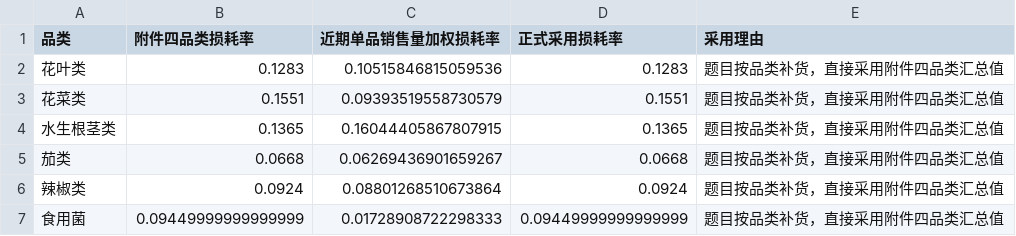
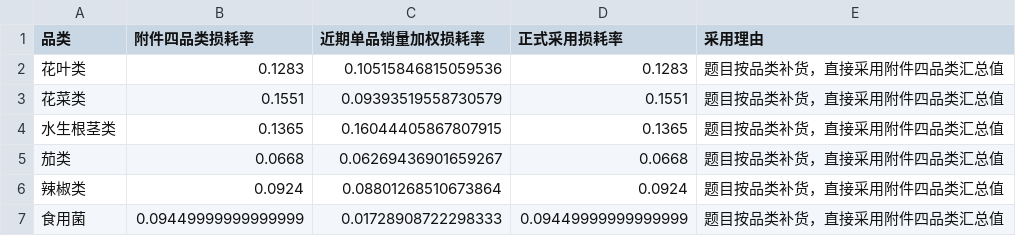
Before and after one commit to xuqinghuan675/math23C, a CSV file: 问题二/结果/损耗率核对.csv, drawn as a sheet.

```diff
--- a/问题二/结果/损耗率核对.csv
+++ b/问题二/结果/损耗率核对.csv
@@ -1,2 +1,2 @@
-品类,附件四品类损耗率,近期单品销售量加权损耗率,正式采用损耗率,采用理由
+品类,附件四品类损耗率,近期单品销量加权损耗率,正式采用损耗率,采用理由
 花叶类,0.1283,0.10515846815059536,0.1283,题目按品类补货，直接采用附件四品类汇总值
```
Also changed, not shown: 问题二/结果/价格销量利润曲线_7月1日.csv, 问题二/结果/历史加成率分布.csv, 29 other files.
